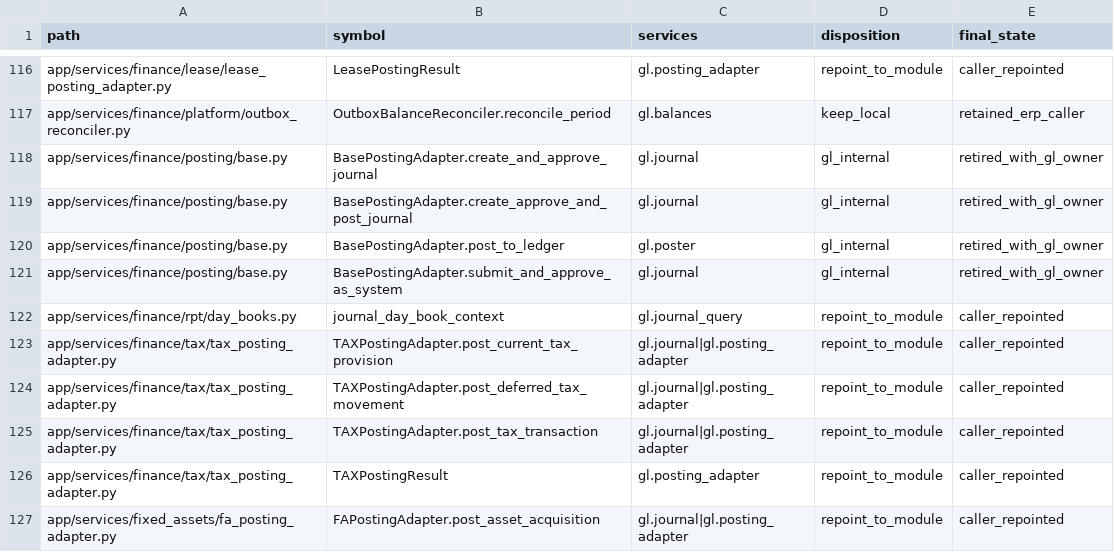
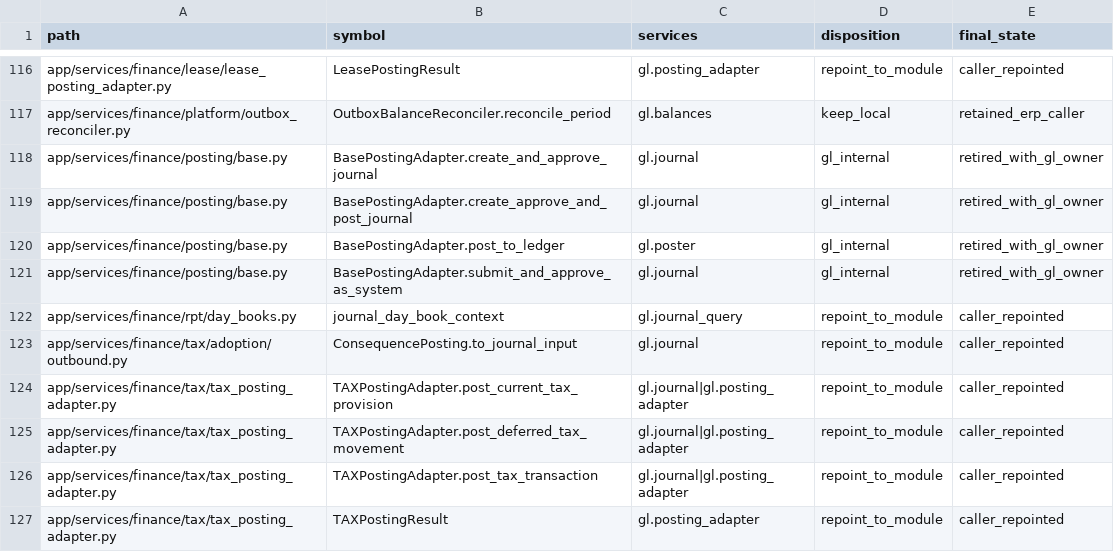
Before and after one commit to michaelayoade/dotmac_erp, a TSV file: docs/inventories/accounting-gl-callers.tsv, drawn as a sheet; only a part is shown, gaps mark what is left out; the shorter side is filled out with more unchanged rows.

Commit message:
docs(accounting): record tax adoption GL caller

```diff
--- a/docs/inventories/accounting-gl-callers.tsv
+++ b/docs/inventories/accounting-gl-callers.tsv
@@ -122,2 +122,3 @@ app/services/finance/posting/base.py	BasePostingAdapter.submit_and_approve_as_sy
 app/services/finance/rpt/day_books.py	journal_day_book_context	gl.journal_query	repoint_to_module	caller_repointed
+app/services/finance/tax/adoption/outbound.py	ConsequencePosting.to_journal_input	gl.journal	repoint_to_module	caller_repointed
 app/services/finance/tax/tax_posting_adapter.py	TAXPostingAdapter.post_current_tax_provision	gl.journal|gl.posting_adapter	repoint_to_module	caller_repointed
```
